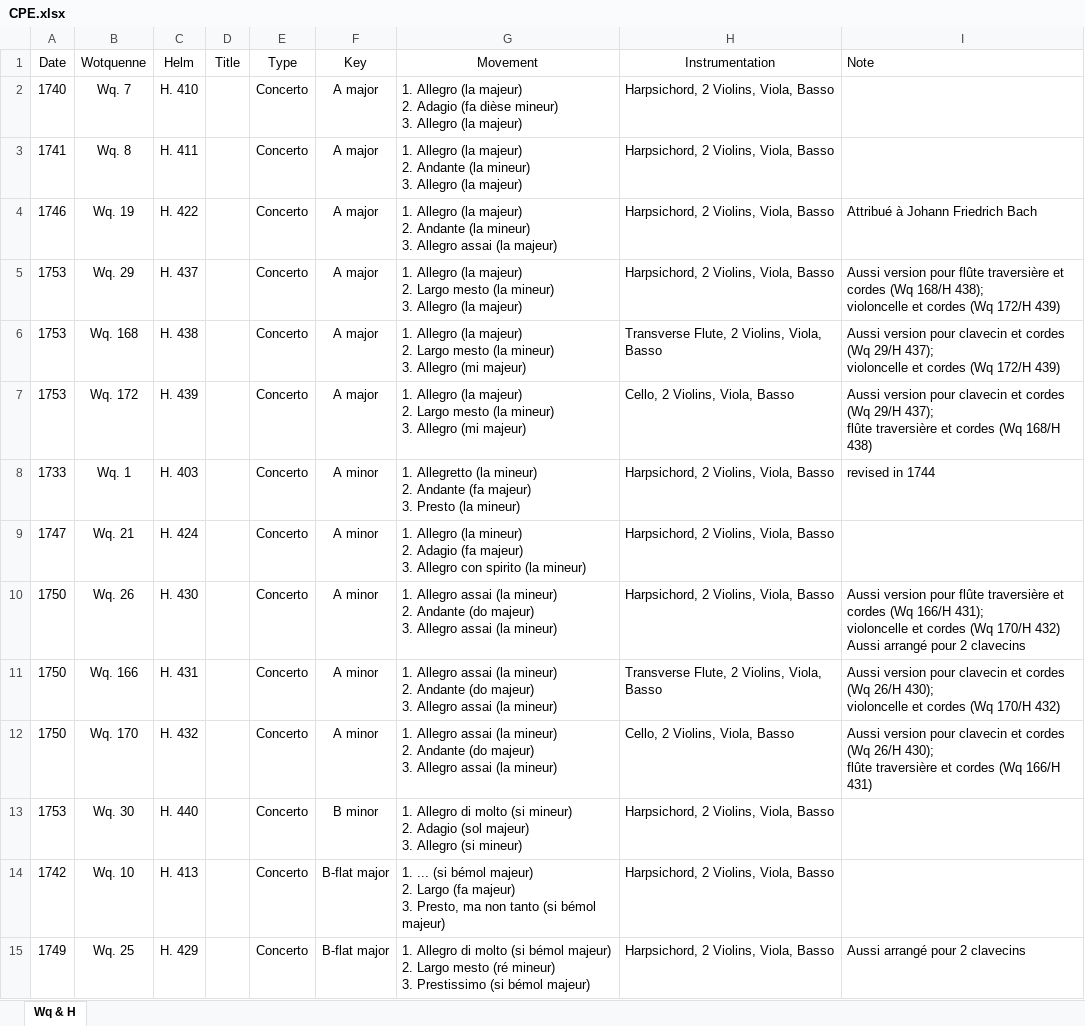
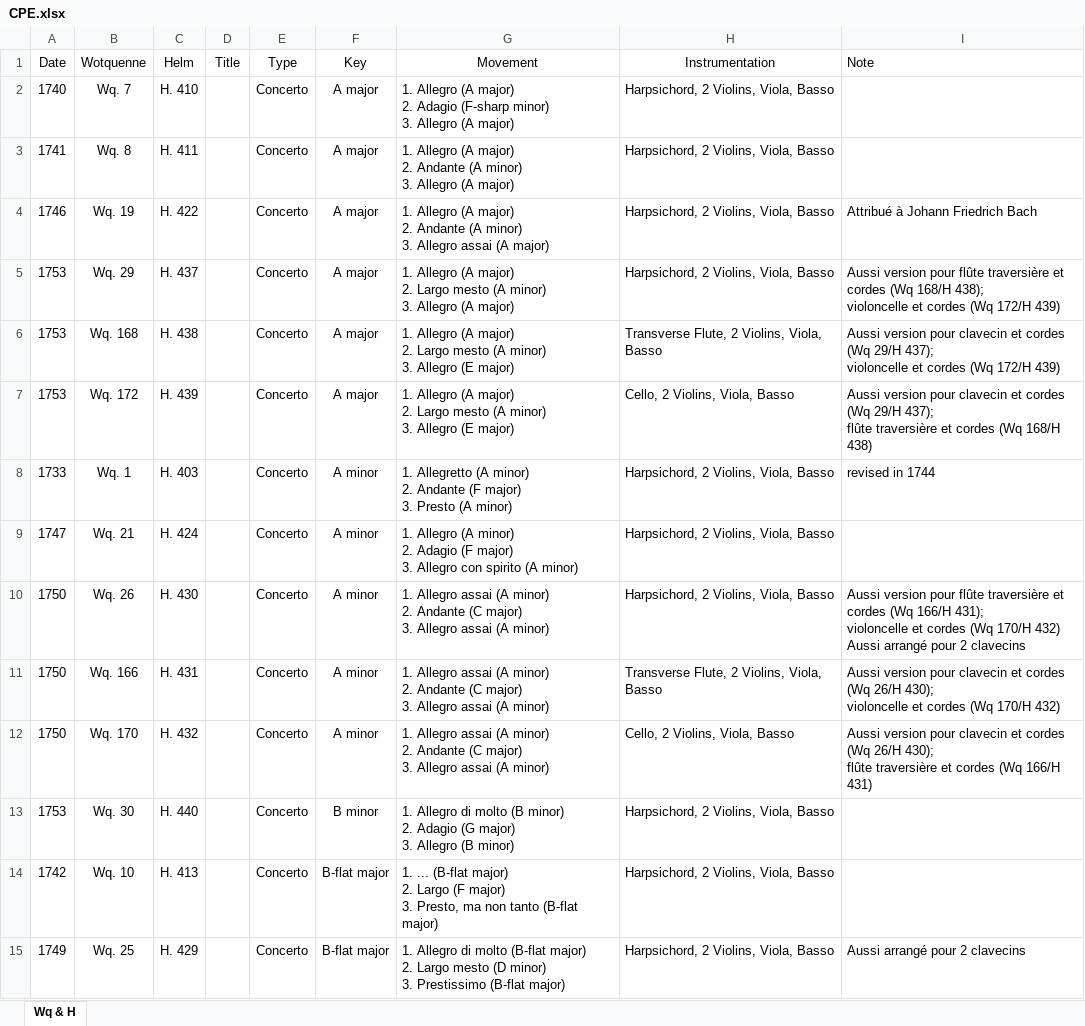
Before and after one commit to KenParker-CN/konzert-public-data, an Excel workbook: xlsx/CPE.xlsx, sheet Wq & H, drawn as a sheet; only a part is shown; values as stored, in another font and other column widths than the file's, no borders; conditional formats not drawn; ↵ is a line break in a cell; the diff covers the shown part only; the diff names each change by its address in the sheet, - before the commit and + after, or states it on an @@ line.

```diff
--- a/xlsx/CPE.xlsx (sheet Wq & H)
+++ b/xlsx/CPE.xlsx (sheet Wq & H)
-G2 (Movement): 1. Allegro (la majeur) ↵ 2. Adagio (fa dièse mineur) ↵ 3. Allegro (la majeur)
+G2 (Movement): 1. Allegro (A major) ↵ 2. Adagio (F-sharp minor) ↵ 3. Allegro (A major)
-G3 (Movement): 1. Allegro (la majeur) ↵ 2. Andante (la mineur) ↵ 3. Allegro (la majeur)
+G3 (Movement): 1. Allegro (A major) ↵ 2. Andante (A minor) ↵ 3. Allegro (A major)
-G4 (Movement): 1. Allegro (la majeur) ↵ 2. Andante (la mineur) ↵ 3. Allegro assai (la majeur)
+G4 (Movement): 1. Allegro (A major) ↵ 2. Andante (A minor) ↵ 3. Allegro assai (A major)
-G5 (Movement): 1. Allegro (la majeur) ↵ 2. Largo mesto (la mineur) ↵ 3. Allegro (la majeur)
+G5 (Movement): 1. Allegro (A major) ↵ 2. Largo mesto (A minor) ↵ 3. Allegro (A major)
-G6:G7 (Movement): 1. Allegro (la majeur) ↵ 2. Largo mesto (la mineur) ↵ 3. Allegro (mi majeur)
+G6:G7 (Movement): 1. Allegro (A major) ↵ 2. Largo mesto (A minor) ↵ 3. Allegro (E major)
-G8 (Movement): 1. Allegretto (la mineur) ↵ 2. Andante (fa majeur) ↵ 3. Presto (la mineur)
+G8 (Movement): 1. Allegretto (A minor) ↵ 2. Andante (F major) ↵ 3. Presto (A minor)
-G9 (Movement): 1. Allegro (la mineur) ↵ 2. Adagio (fa majeur) ↵ 3. Allegro con spirito (la mineur)
+G9 (Movement): 1. Allegro (A minor) ↵ 2. Adagio (F major) ↵ 3. Allegro con spirito (A minor)
-G10:G12 (Movement): …Allegro assai (la mineur) ↵ 2. Andante (do majeur) ↵ 3. Allegro assai (la mineur)
+G10:G12 (Movement): …Allegro assai (A minor) ↵ 2. Andante (C major) ↵ 3. Allegro assai (A minor)
-G13 (Movement): …di molto (si mineur) ↵ 2. Adagio (sol majeur) ↵ 3. Allegro (si mineur)
+G13 (Movement): …di molto (B minor) ↵ 2. Adagio (G major) ↵ 3. Allegro (B minor)
-G14 (Movement): 1. ... (si bémol majeur) ↵ 2. Largo (fa majeur) ↵ 3. Presto, ma non tanto (si bémol majeur)
+G14 (Movement): 1. ... (B-flat major) ↵ 2. Largo (F major) ↵ 3. Presto, ma non tanto (B-flat major)
-G15 (Movement): …di molto (si bémol majeur) ↵ 2. Largo mesto (ré mineur) ↵ 3. Prestissimo (si bémol majeur)
+G15 (Movement): …di molto (B-flat major) ↵ 2. Largo mesto (D minor) ↵ 3. Prestissimo (B-flat major)
```
Also changed, not shown: 69 edited cells elsewhere in this sheet, xlsx/KV.xlsx, xlsx/RV.xlsx, 5 other files.
